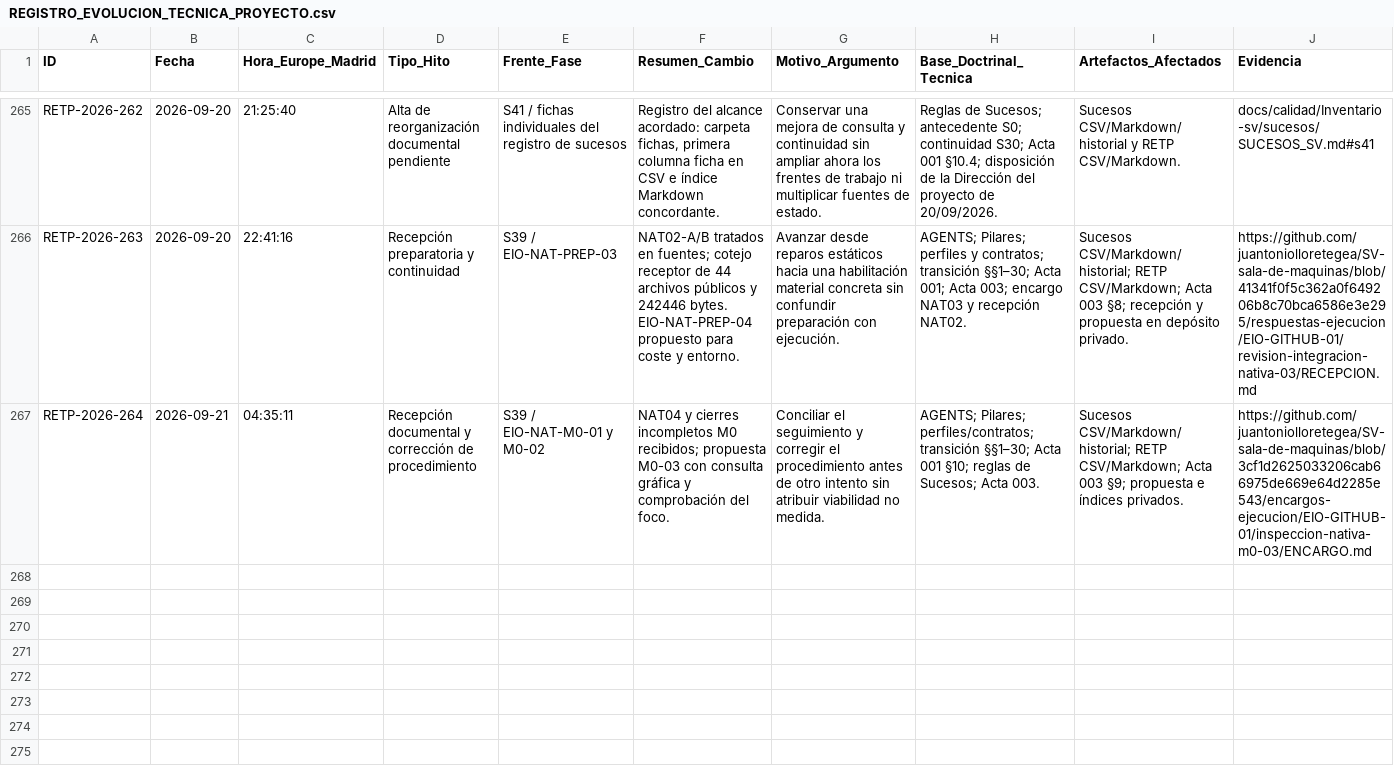
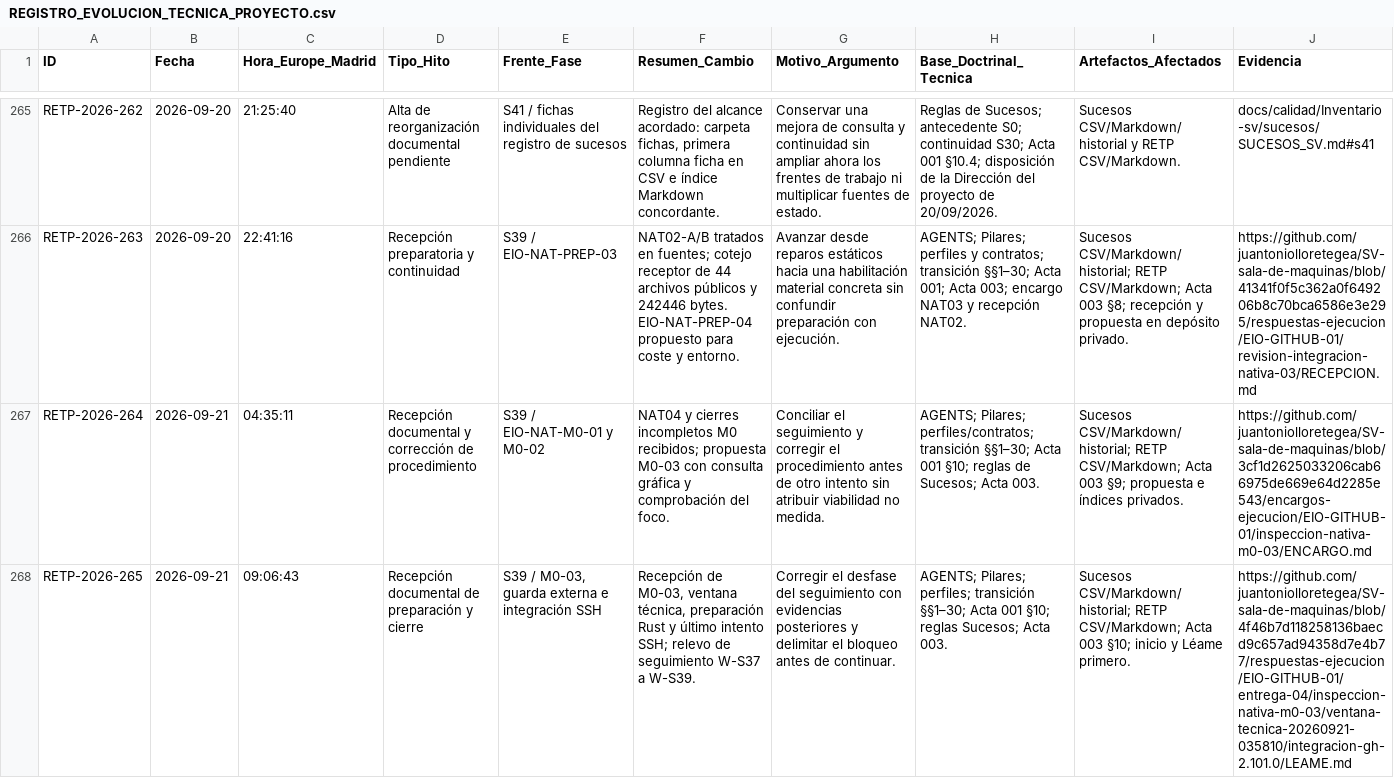
Before and after one commit to juantoniolloretegea/SV-lenguaje-de-computacion, a CSV file: docs/calidad/REGISTRO_EVOLUCION_TECNICA_PROYECTO.csv, drawn as a sheet; only a part is shown, gaps mark what is left out; rows hold the shown columns only; the diff names each change by its address in the sheet, - before the commit and + after, or states it on an @@ line.

```diff
--- a/docs/calidad/REGISTRO_EVOLUCION_TECNICA_PROYECTO.csv
+++ b/docs/calidad/REGISTRO_EVOLUCION_TECNICA_PROYECTO.csv
+row 268: RETP-2026-265 | 2026-09-21 | 09:06:43 | Recepción documental de preparación y cierre | S39 / M0-03, guarda externa e integración SSH | Recepción de M0-03, ventana técnica, preparación Rust y último intento SSH; relevo de seguimiento W-S37 a W-S39. | Corregir el desfase del seguimiento con evidencias posteriores y delimitar el bloqueo antes de continuar. | AGENTS; Pilares; perfiles; transición §§1–30; Acta 001 §10; reglas Sucesos; Acta 003. | Sucesos CSV/Markdown/historial; RETP CSV/Markdown; Acta 003 §10; inicio y Léame primero. | https://github.com/juantoniolloretegea/SV-sala-de-maquinas/blob/4f46b7d118258136baecd9c657ad94358d7e4b77/respuestas-ejecucion/EIO-GITHUB-01/entrega-04/inspeccion-nativa-m0-03/ventana-tecnica-20260921-035810/integracion-gh-2.101.0/LEAME.md
```
Also changed, not shown: docs/calidad/Inventario-sv/sucesos/SUCESOS_SV.csv, 6 other files.
